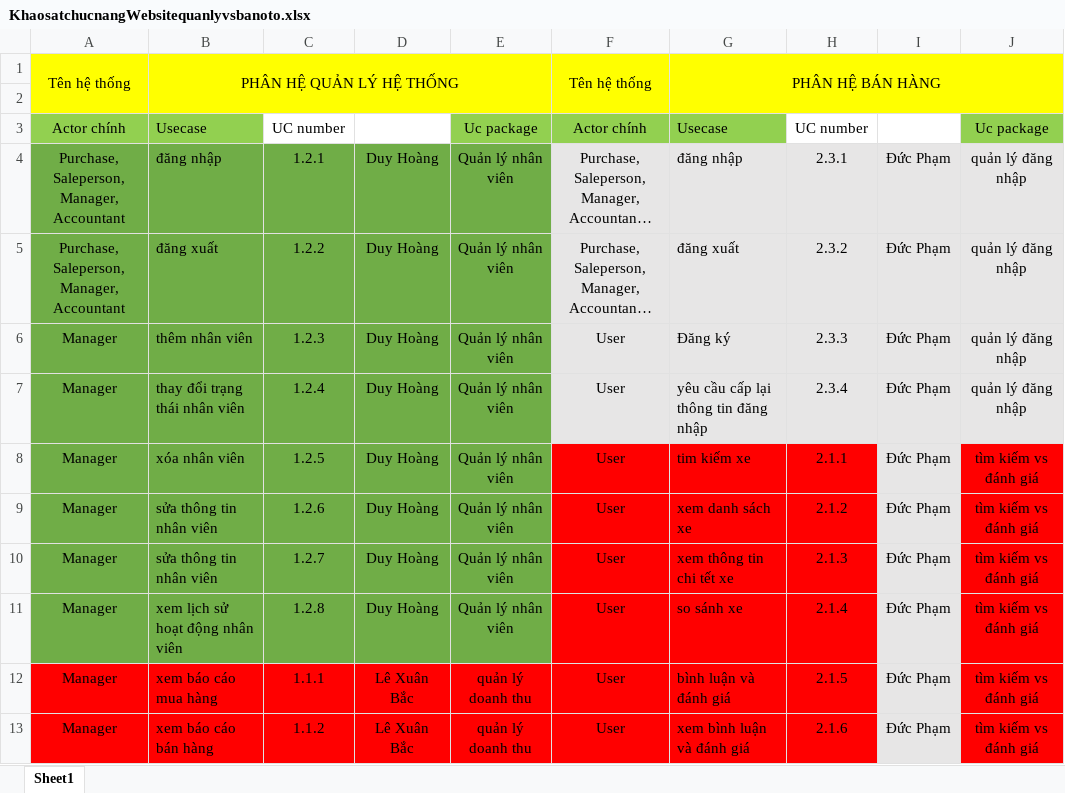
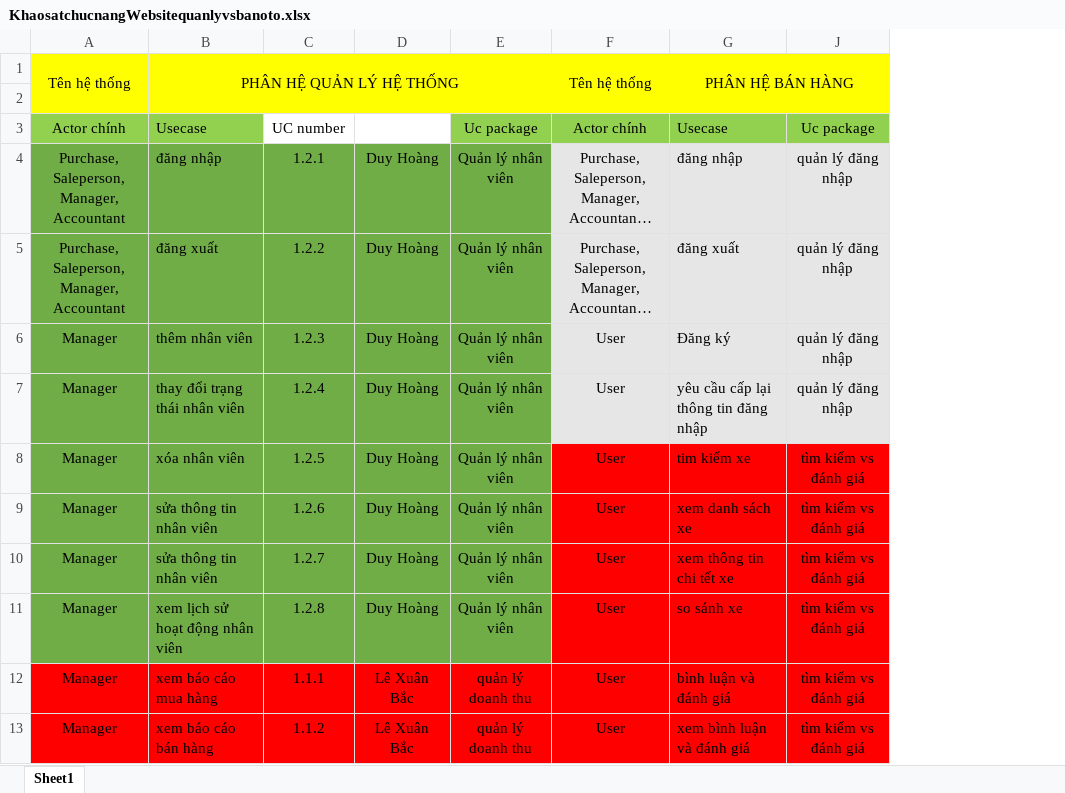
Before and after one commit to thangmn1/Car_Showroom_Management, an Excel workbook: 2nd_session/làm bài/KhaosatchucnangWebsitequanlyvsbanoto.xlsx, sheet Sheet1, drawn as a sheet; only a part is shown; long unchanged cells end in …; values as stored, in another font and other column widths than the file's, no borders; the diff names each change by its address in the sheet, - before the commit and + after, or states it on an @@ line.

```diff
--- a/2nd_session/làm bài/KhaosatchucnangWebsitequanlyvsbanoto.xlsx (sheet Sheet1)
+++ b/2nd_session/làm bài/KhaosatchucnangWebsitequanlyvsbanoto.xlsx (sheet Sheet1)
@@ column H hidden, rows 3-13: UC number | 2.3.1 | 2.3.2 | 2.3.3 | 2.3.4 | 2.1.1 | 2.1.2 | 2.1.3 | 2.1.4 | 2.1.5 | 2.1.6 @@
@@ column I hidden, rows 4-13: all Đức Phạm @@
```
Also changed, not shown: 47 other files.
